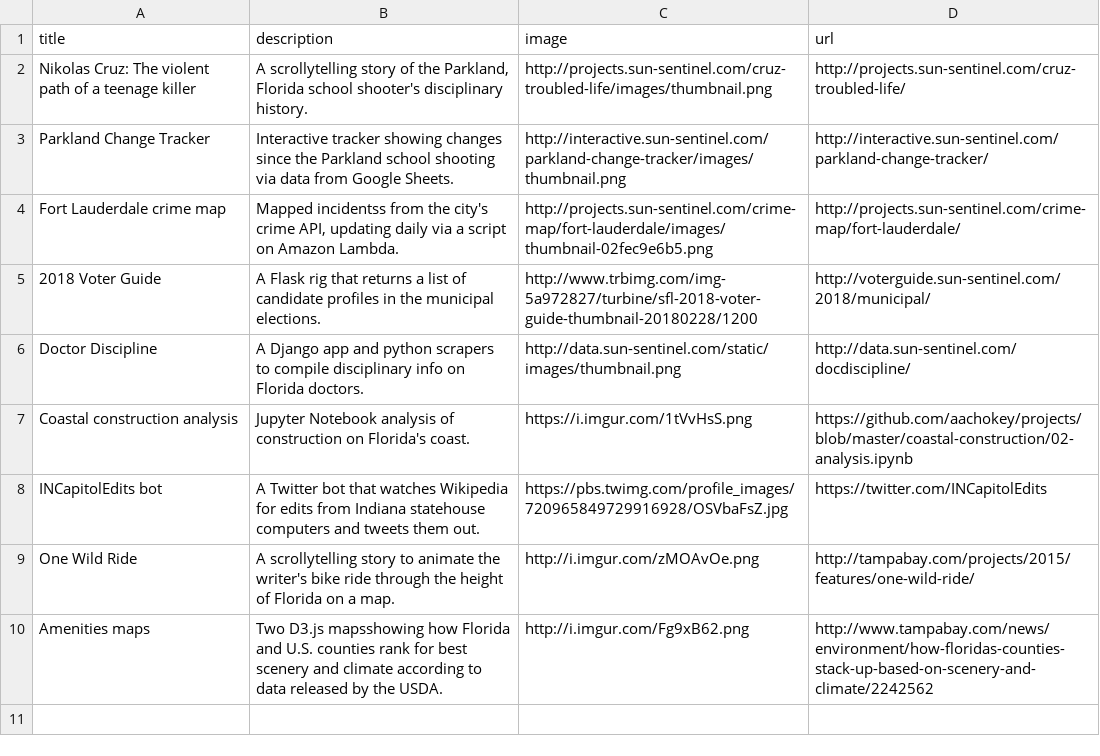
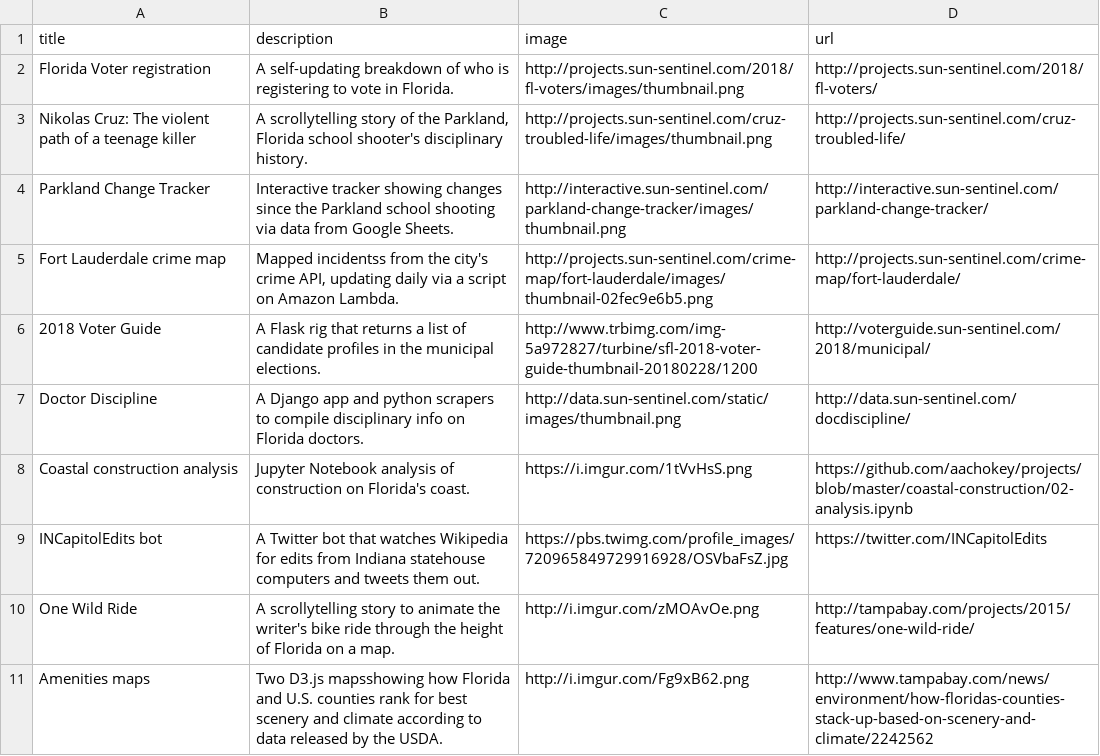
Before and after one commit to aachokey/aachokey.github.io, a CSV file: _data/projects.csv, drawn as a sheet.

Commit message:
update project

```diff
--- a/_data/projects.csv
+++ b/_data/projects.csv
@@ -1,2 +1,3 @@
 title,description,image,url
+Florida Voter registration,A self-updating breakdown of who is registering to vote in Florida.,http://projects.sun-sentinel.com/2018/fl-voters/images/thumbnail.png,http://projects.sun-sentinel.com/2018/fl-voters/
 Nikolas Cruz: The violent path of a teenage killer,"A scrollytelling story of the Parkland, Florida school shooter's disciplinary history.",http://projects.sun-sentinel.com/cruz-troubled-life/images/thumbnail.png,http://projects.sun-sentinel.com/cruz-troubled-life/
```
